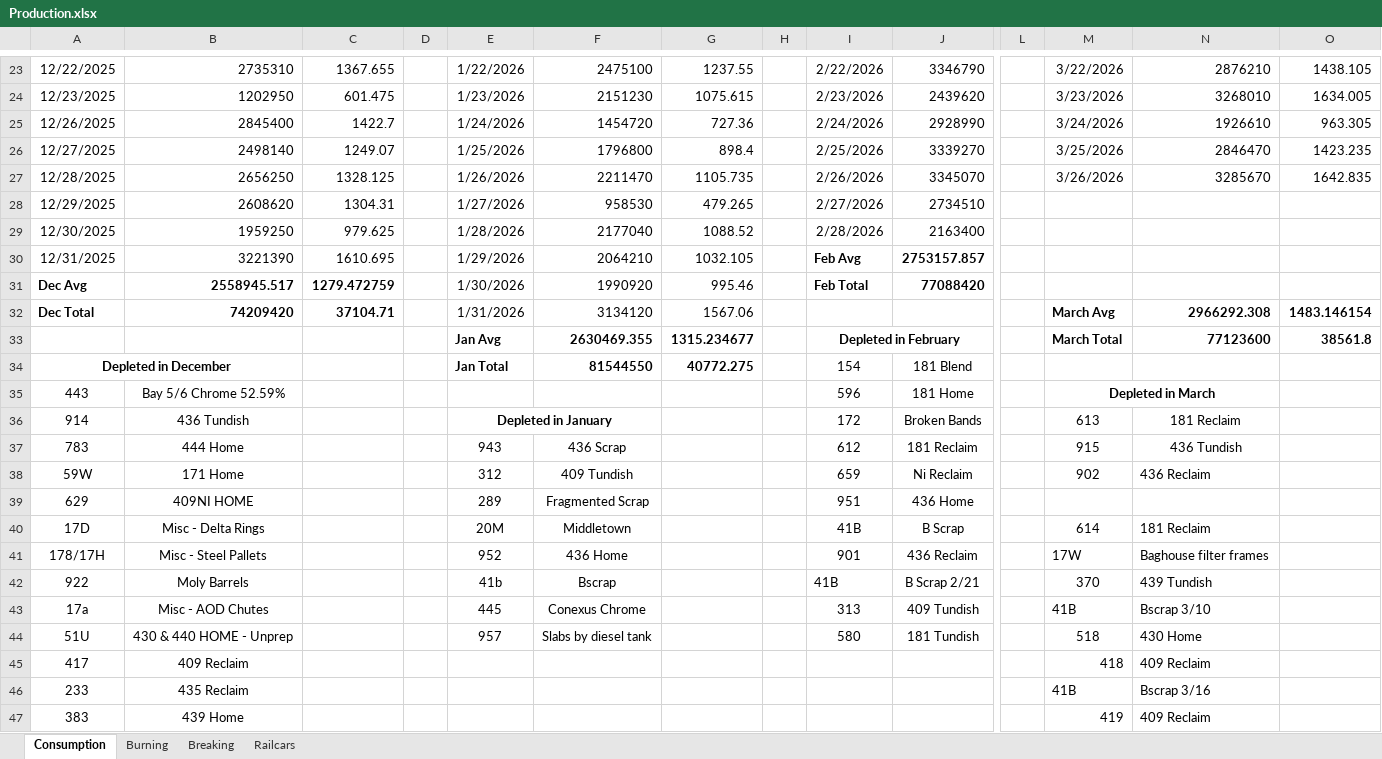
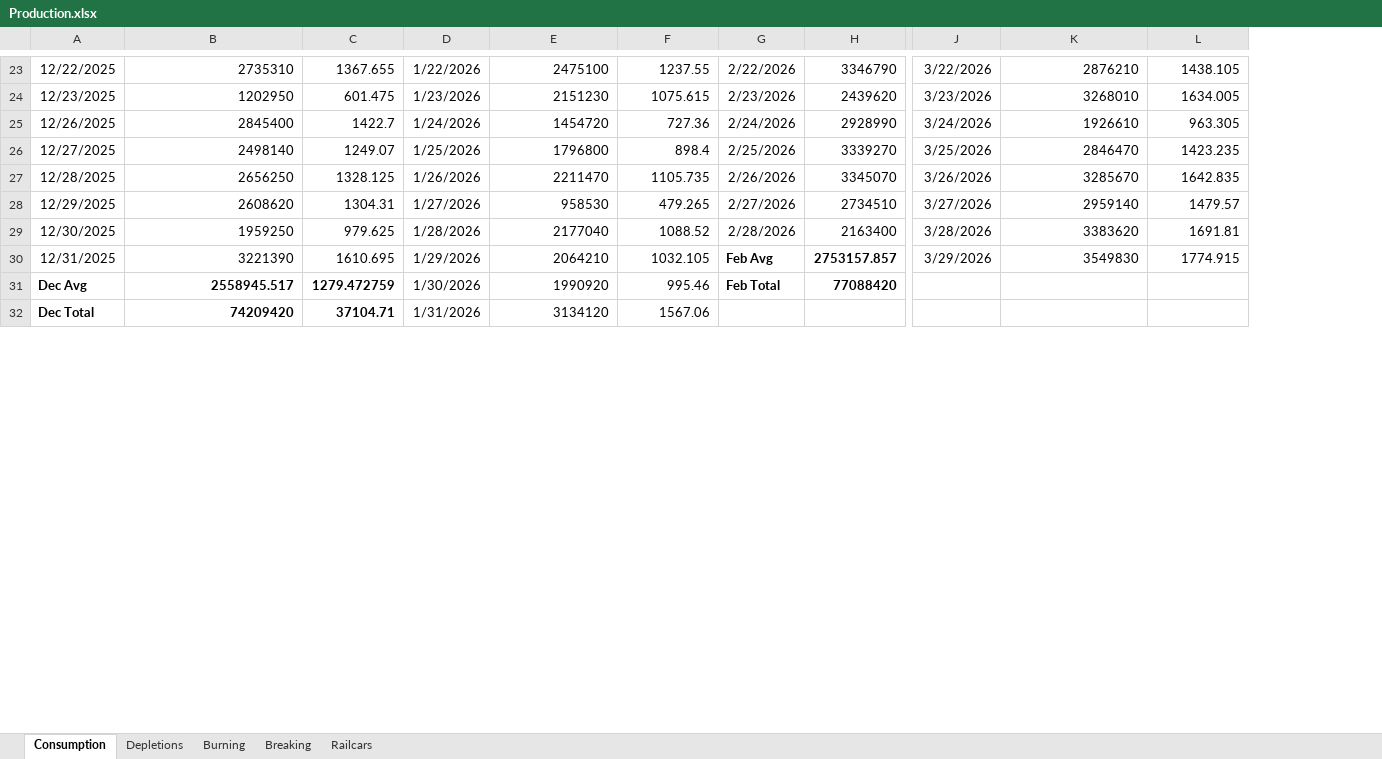
Before and after one commit to Harsco36Map/Yardmap, an Excel workbook: Production.xlsx, sheet Consumption, drawn as a sheet; only a part is shown, gaps mark what is left out; values as stored, in another font and other column widths than the file's, no borders; conditional formats not drawn; removed rows and columns are numbered as before the commit, all else as after; rows hold the shown columns only; the diff covers the shown part only; the diff names each change by its address in the sheet, - before the commit and + after, or states it on an @@ line.

```diff
--- a/Production.xlsx (sheet Consumption)
+++ b/Production.xlsx (sheet Consumption)
+sheet tab: Depletions
-column D, empty
-column H, empty
-column L, empty
-J28: (empty)
+J28: 3/27/2026
-K28: (empty)
+K28: 2959140
-L28: (empty)
+L28: 1479.57
-J29: (empty)
+J29: 3/28/2026
-K29: (empty)
+K29: 3383620
-L29: (empty)
+L29: 1691.81
-J30: (empty)
+J30: 3/29/2026
-K30: (empty)
+K30: 3549830
-L30: (empty)
+L30: 1774.915
-J32: March Avg
+J32: (empty)
-K32: 2966292.308
+K32: (empty)
-L32: 1483.146154
+L32: (empty)
-row 33:  |  |  |  | Jan Avg | 2630469.355 | 1315.234677 |  | Depleted in February |  |  | March Total | 77123600 | 38561.8
-row 34: Depleted in December |  |  |  | Jan Total | 81544550 | 40772.275 |  | 154 | 181 Blend
-row 35: 443 | Bay 5/6 Chrome 52.59% |  |  |  |  |  |  | 596 | 181 Home |  | Depleted in March
-row 36: 914 | 436 Tundish |  |  | Depleted in January |  |  |  | 172 | Broken Bands |  | 613 | 181 Reclaim
-row 37: 783 | 444 Home |  |  | 943 | 436 Scrap |  |  | 612 | 181 Reclaim |  | 915 | 436 Tundish
-row 38: 59W | 171 Home |  |  | 312 | 409 Tundish |  |  | 659 | Ni Reclaim |  | 902 | 436 Reclaim
-row 39: 629 | 409NI HOME |  |  | 289 | Fragmented Scrap |  |  | 951 | 436 Home
-row 40: 17D | Misc - Delta Rings |  |  | 20M | Middletown |  |  | 41B | B Scrap |  | 614 | 181 Reclaim
-row 41: 178/17H | Misc - Steel Pallets |  |  | 952 | 436 Home |  |  | 901 | 436 Reclaim |  | 17W | Baghouse filter frames
-row 42: 922 | Moly Barrels |  |  | 41b | Bscrap |  |  | 41B | B Scrap 2/21 |  | 370 | 439 Tundish
-row 43: 17a | Misc - AOD Chutes |  |  | 445 | Conexus Chrome |  |  | 313 | 409 Tundish |  | 41B | Bscrap 3/10
-row 44: 51U | 430 & 440 HOME - Unprep |  |  | 957 | Slabs by diesel tank |  |  | 580 | 181 Tundish |  | 518 | 430 Home
-row 45: 417 | 409 Reclaim |  |  |  |  |  |  |  |  |  | 418 | 409 Reclaim
-row 46: 233 | 435 Reclaim |  |  |  |  |  |  |  |  |  | 41B | Bscrap 3/16
-row 47: 383 | 439 Home |  |  |  |  |  |  |  |  |  | 419 | 409 Reclaim
```
Also changed, not shown: 2 added rows and 8 removed rows elsewhere in this sheet, sheet Breaking, sheet Railcars, formulas that keep their value, 1 other file.
